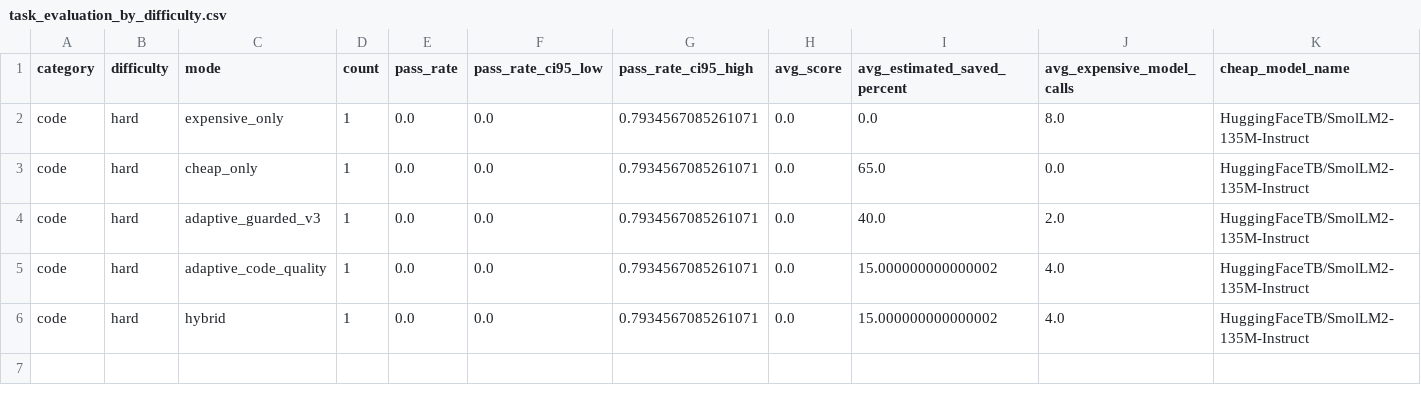
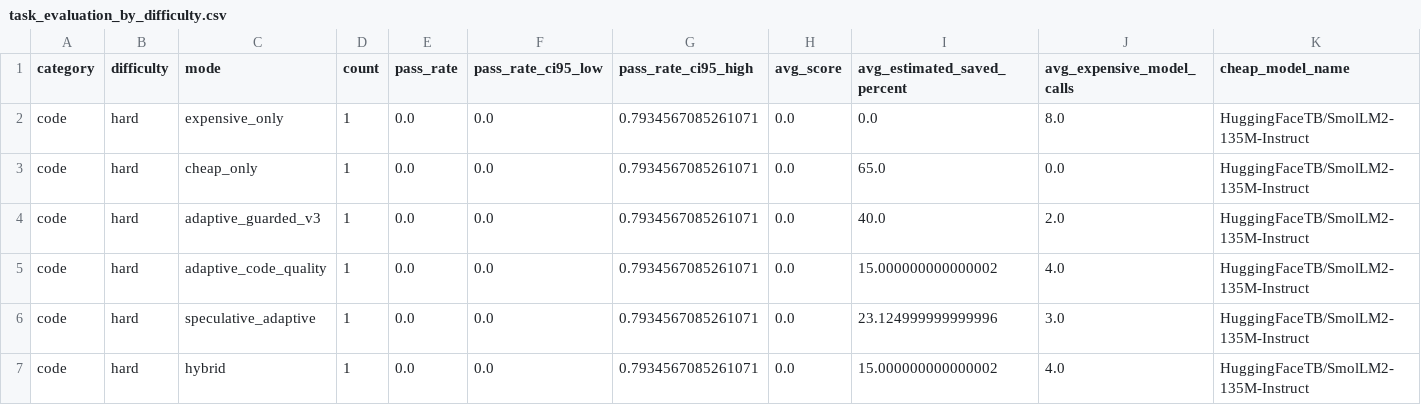
Before and after one commit to jonatasperaza/gear_llm, a CSV file: results/task_evaluation_by_difficulty.csv, drawn as a sheet; only a part is shown; rows hold the shown columns only; the diff names each change by its address in the sheet, - before the commit and + after, or states it on an @@ line.

```diff
--- a/results/task_evaluation_by_difficulty.csv
+++ b/results/task_evaluation_by_difficulty.csv
+row 6: code | hard | speculative_adaptive | 1 | 0.0 | 0.0 | 0.7934567085261071 | 0.0 | 23.124999999999996 | 3.0 | HuggingFaceTB/SmolLM2-135M-Instruct
```
Also changed, not shown: results/runtime_profile.csv, results/runtime_profile_summary.csv, 5 other files.
